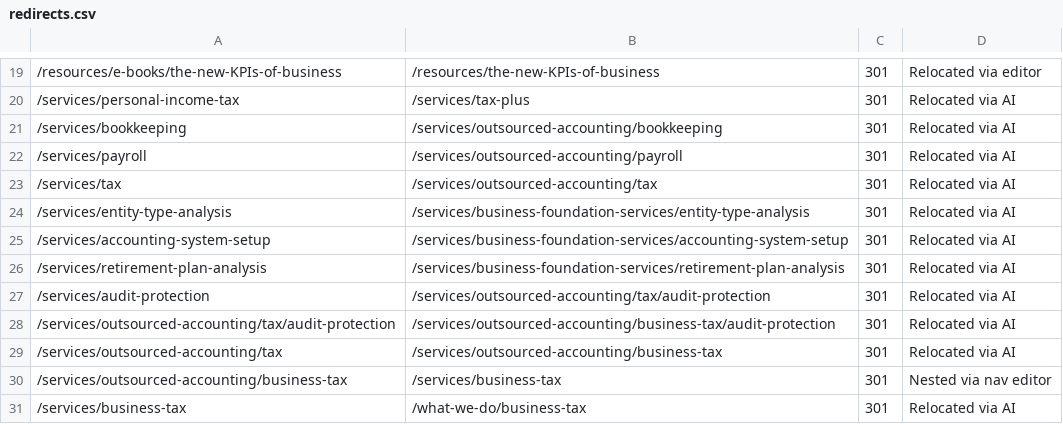
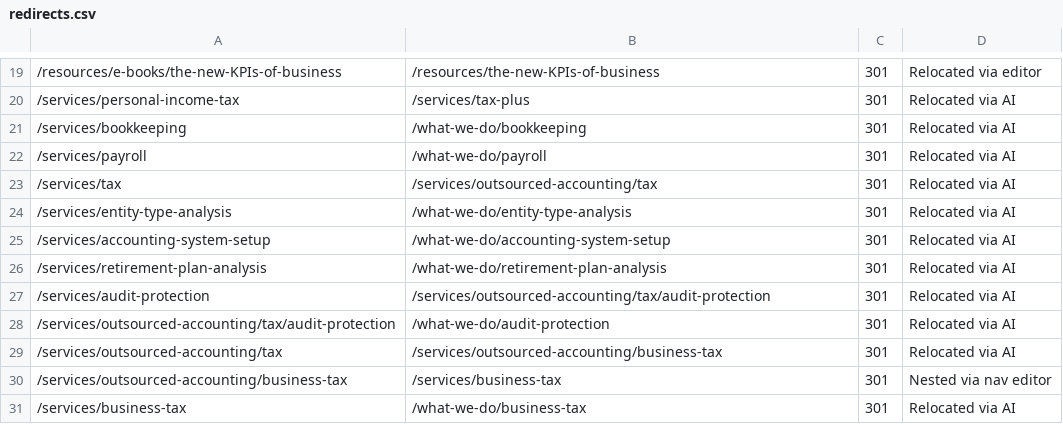
Before and after one commit to HankPantier/Abramson-Company-LLC, a CSV file: content/redirects.csv, drawn as a sheet; only a part is shown, gaps mark what is left out; the diff names each change by its address in the sheet, - before the commit and + after, or states it on an @@ line.

```diff
--- a/content/redirects.csv
+++ b/content/redirects.csv
-B21: /services/outsourced-accounting/bookkeeping
+B21: /what-we-do/bookkeeping
-B22: /services/outsourced-accounting/payroll
+B22: /what-we-do/payroll
-B24: /services/business-foundation-services/entity-type-analysis
+B24: /what-we-do/entity-type-analysis
-B25: /services/business-foundation-services/accounting-system-setup
+B25: /what-we-do/accounting-system-setup
-B26: /services/business-foundation-services/retirement-plan-analysis
+B26: /what-we-do/retirement-plan-analysis
-B28: /services/outsourced-accounting/business-tax/audit-protection
+B28: /what-we-do/audit-protection
```
